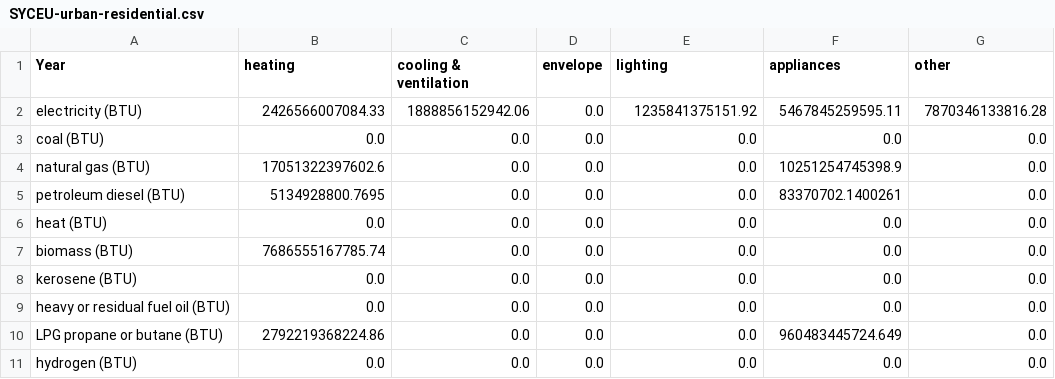
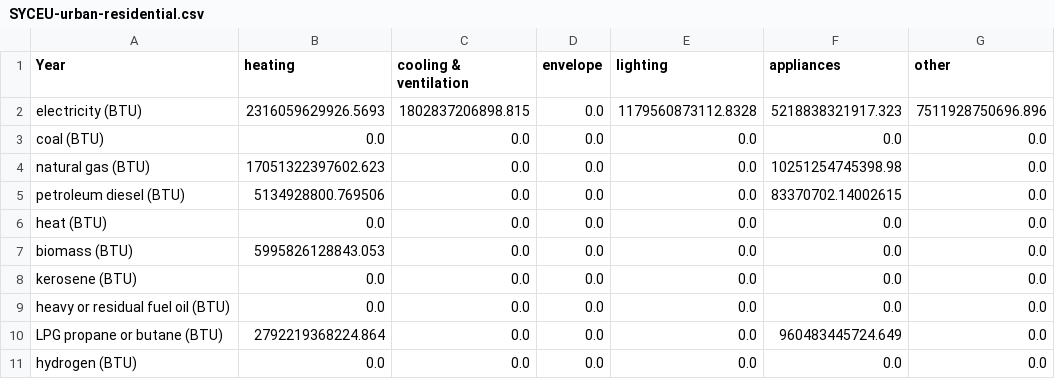
Before and after one commit to EnergyInnovation/eps-newmexico, a CSV file: InputData/bldgs/SYCEU/SYCEU-urban-residential.csv, drawn as a sheet; the diff names each change by its address in the sheet, - before the commit and + after, or states it on an @@ line.

```diff
--- a/InputData/bldgs/SYCEU/SYCEU-urban-residential.csv
+++ b/InputData/bldgs/SYCEU/SYCEU-urban-residential.csv
-B2 (heating): 2426566007084.33
+B2 (heating): 2316059629926.5693
-C2 (cooling & ventilation): 1888856152942.06
+C2 (cooling & ventilation): 1802837206898.815
-E2 (lighting): 1235841375151.92
+E2 (lighting): 1179560873112.8328
-F2 (appliances): 5467845259595.11
+F2 (appliances): 5218838321917.323
-G2 (other): 7870346133816.28
+G2 (other): 7511928750696.896
-B4 (heating): 17051322397602.6
+B4 (heating): 17051322397602.623
-F4 (appliances): 10251254745398.9
+F4 (appliances): 10251254745398.98
-B5 (heating): 5134928800.7695
+B5 (heating): 5134928800.769506
-F5 (appliances): 83370702.1400261
+F5 (appliances): 83370702.14002615
-B7 (heating): 7686555167785.74
+B7 (heating): 5995826128843.053
-B10 (heating): 2792219368224.86
+B10 (heating): 2792219368224.864
```
Also changed, not shown: InputData/bldgs/SYCEU/SYCEU-commercial.csv, InputData/bldgs/SYCEU/SYCEU-rural-residential.csv, 9 other files.
